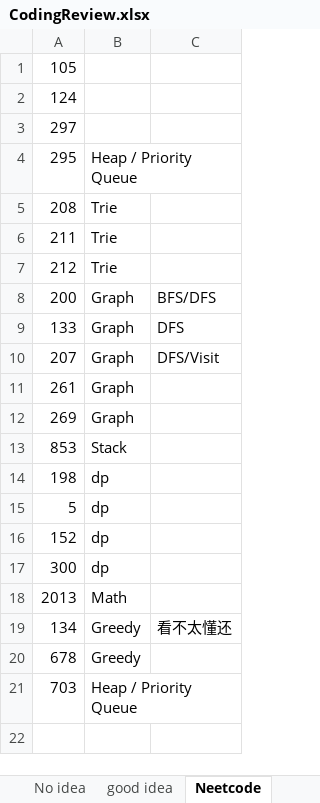
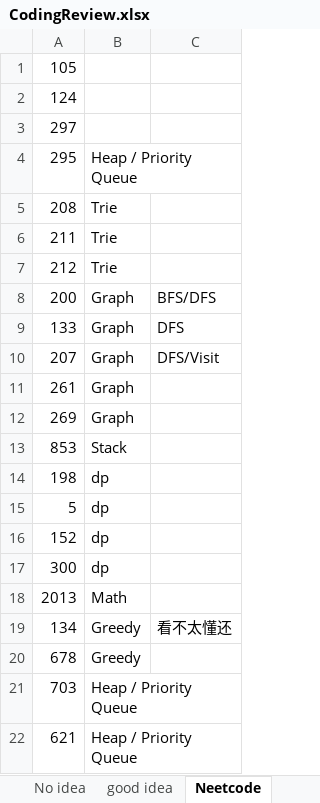
Before and after one commit to CarmenDou/Leetcode, an Excel workbook: CodingReview.xlsx, sheet Neetcode, drawn as a sheet; values as stored, in another font and other column widths than the file's, no borders; the diff names each change by its address in the sheet, - before the commit and + after, or states it on an @@ line.

```diff
--- a/CodingReview.xlsx (sheet Neetcode)
+++ b/CodingReview.xlsx (sheet Neetcode)
+row 22: 621 | Heap / Priority Queue
```
Also changed, not shown: 3 other files.
